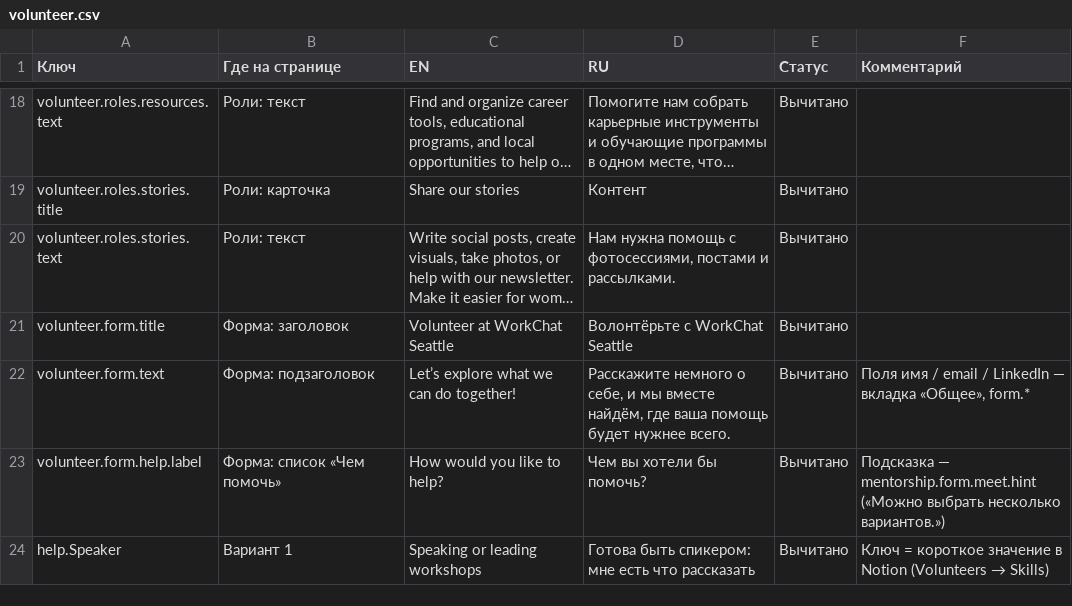
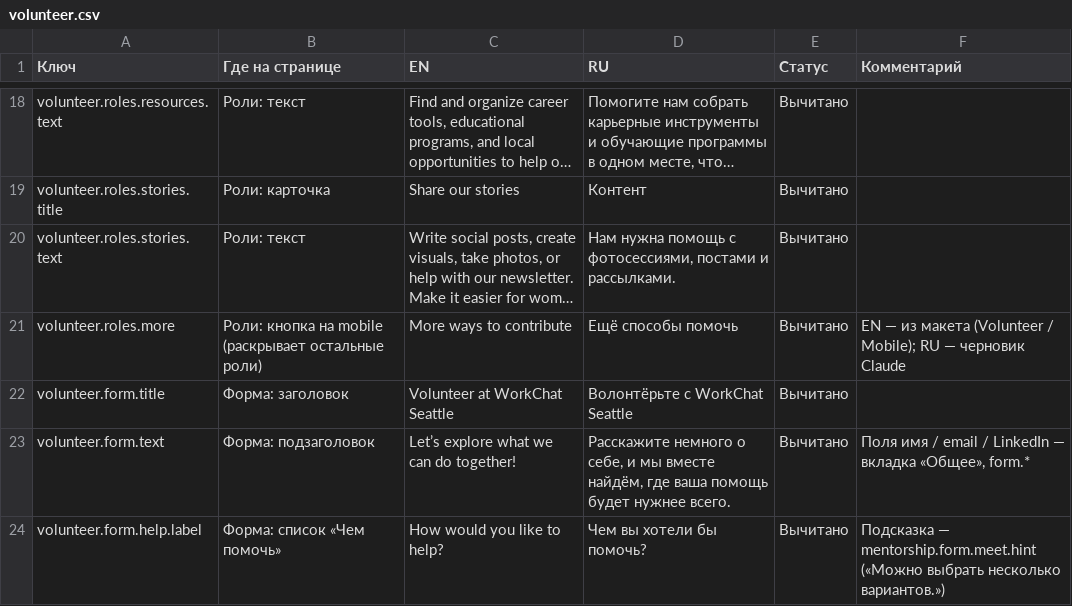
Before and after one commit to WorkChat-Seattle/workchat-seattle-website, a CSV file: content/texts/volunteer.csv, drawn as a sheet; only a part is shown, gaps mark what is left out; the shorter side is filled out with more unchanged rows; long unchanged cells end in …; the diff names each change by its address in the sheet, - before the commit and + after, or states it on an @@ line.

```diff
--- a/content/texts/volunteer.csv
+++ b/content/texts/volunteer.csv
+row 21: volunteer.roles.more | Роли: кнопка на mobile (раскрывает остальные роли) | More ways to contribute | Ещё способы помочь | Вычитано | EN — из макета (Volunteer / Mobile); RU — черновик Claude
```
Also changed, not shown: 5 other files.
